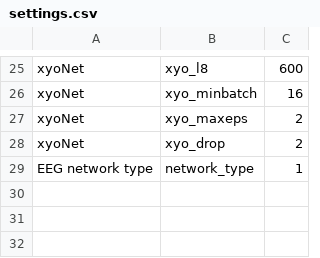
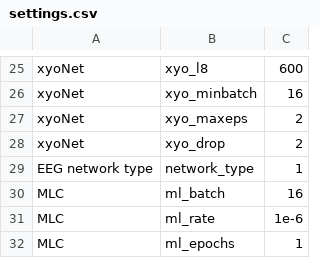
Before and after one commit to BackyardBrains/NeuroRobot, a CSV file: settings.csv, drawn as a sheet; only a part is shown, gaps mark what is left out.

```diff
--- a/settings.csv
+++ b/settings.csv
@@ -29 +29,4 @@ xyoNet,xyo_drop,2
 EEG network type,network_type,1
+MLC,ml_batch,16
+MLC,ml_rate,1e-6
+MLC,ml_epochs,1
```
Also changed, not shown: 2 other files.
